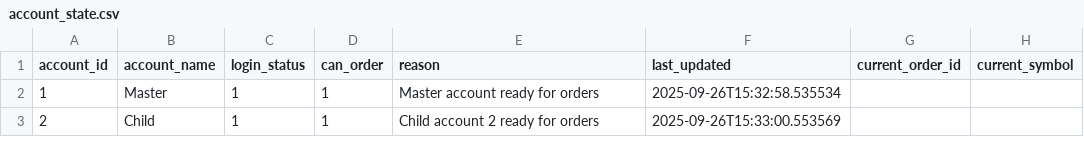
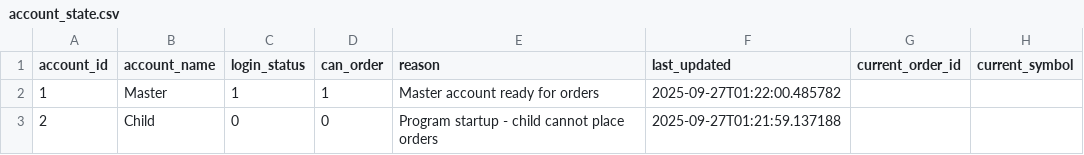
Before and after one commit to kratikdebdocumentation-max/MasterChild, a CSV file: account_state.csv, drawn as a sheet; only a part is shown; the diff names each change by its address in the sheet, - before the commit and + after, or states it on an @@ line.

```diff
--- a/account_state.csv
+++ b/account_state.csv
-F2 (last_updated): 2025-09-26T15:32:58.535534
+F2 (last_updated): 2025-09-27T01:22:00.485782
-C3 (login_status): 1
+C3 (login_status): 0
-D3 (can_order): 1
+D3 (can_order): 0
-E3 (reason): Child account 2 ready for orders
+E3 (reason): Program startup - child cannot place orders
-F3 (last_updated): 2025-09-26T15:33:00.553569
+F3 (last_updated): 2025-09-27T01:21:59.137188
```
Also changed, not shown: 16 other files.
